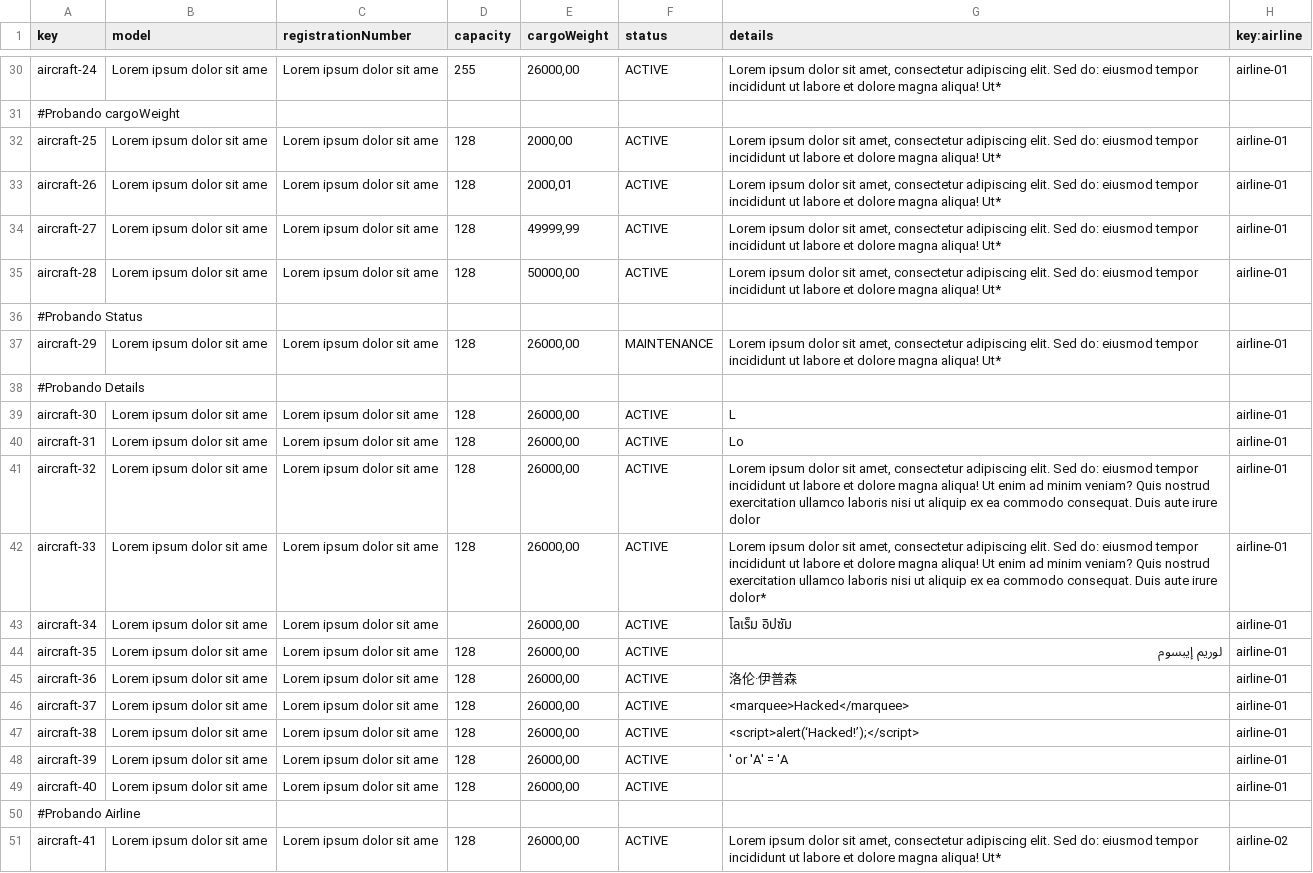
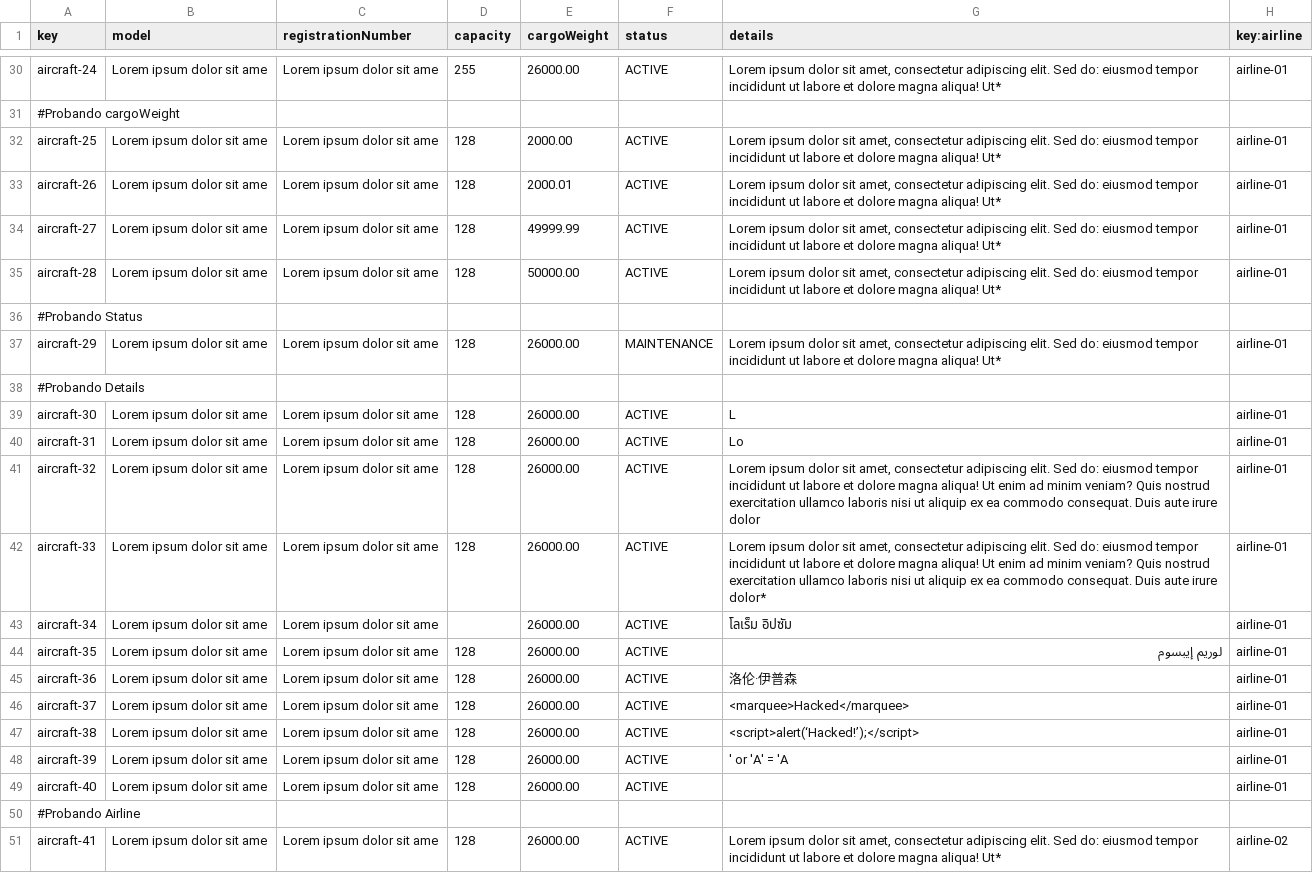
Before and after one commit to danjimdia1/Acme-ANS, a CSV file: src/main/resources/WEB-INF/data/sample/aircraft.csv, drawn as a sheet; only a part is shown, gaps mark what is left out; the diff covers the shown part only; the diff names each change by its address in the sheet, - before the commit and + after, or states it on an @@ line.

```diff
--- a/src/main/resources/WEB-INF/data/sample/aircraft.csv
+++ b/src/main/resources/WEB-INF/data/sample/aircraft.csv
-E30 (cargoWeight): 26000,00
+E30 (cargoWeight): 26000.00
-E32 (cargoWeight): 2000,00
+E32 (cargoWeight): 2000.00
-E33 (cargoWeight): 2000,01
+E33 (cargoWeight): 2000.01
-E34 (cargoWeight): 49999,99
+E34 (cargoWeight): 49999.99
-E35 (cargoWeight): 50000,00
+E35 (cargoWeight): 50000.00
-E37 (cargoWeight): 26000,00
+E37 (cargoWeight): 26000.00
-E39:E49 (cargoWeight): 26000,00
+E39:E49 (cargoWeight): 26000.00
-E51 (cargoWeight): 26000,00
+E51 (cargoWeight): 26000.00
```
Also changed, not shown: 24 edited cells elsewhere in this file.
